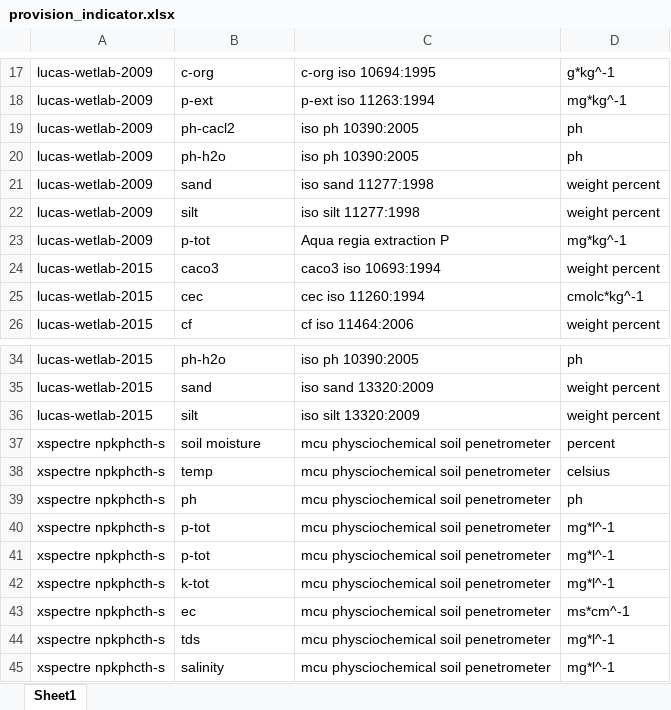
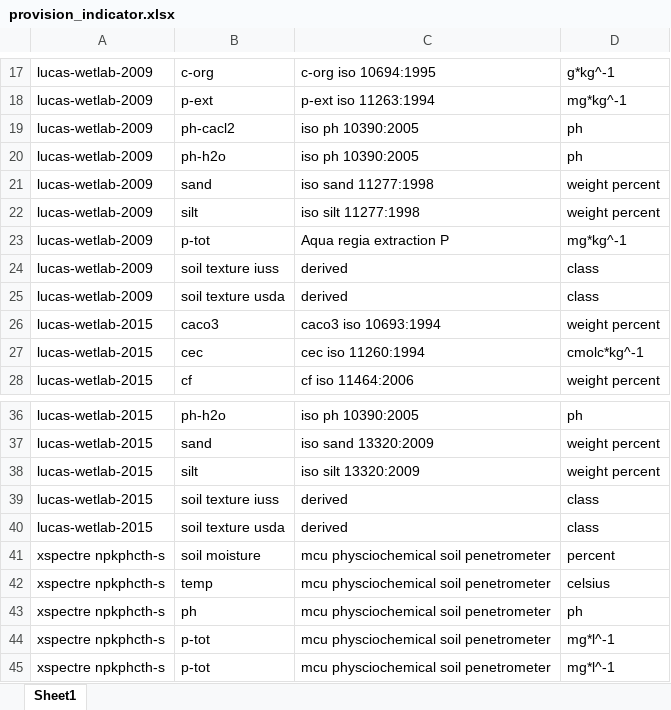
Before and after one commit to xspatula/xspatula_lucas, an Excel workbook: lucas/import_data/utility/observation/excel/provision_indicator.xlsx, sheet Sheet1, drawn as a sheet; only a part is shown, gaps mark what is left out; the shorter side is filled out with more unchanged rows; values as stored, in another font and other column widths than the file's, no borders; the diff names each change by its address in the sheet, - before the commit and + after, or states it on an @@ line.

```diff
--- a/lucas/import_data/utility/observation/excel/provision_indicator.xlsx (sheet Sheet1)
+++ b/lucas/import_data/utility/observation/excel/provision_indicator.xlsx (sheet Sheet1)
+row 24: lucas-wetlab-2009 | soil texture iuss | derived | class
+row 25: lucas-wetlab-2009 | soil texture usda | derived | class
+row 39: lucas-wetlab-2015 | soil texture iuss | derived | class
+row 40: lucas-wetlab-2015 | soil texture usda | derived | class
```
Also changed, not shown: lucas/import_data/utility/observation/excel/analysis_method.xlsx, lucas/import_data/utility/observation/excel/indicator.xlsx, 3 other files.
